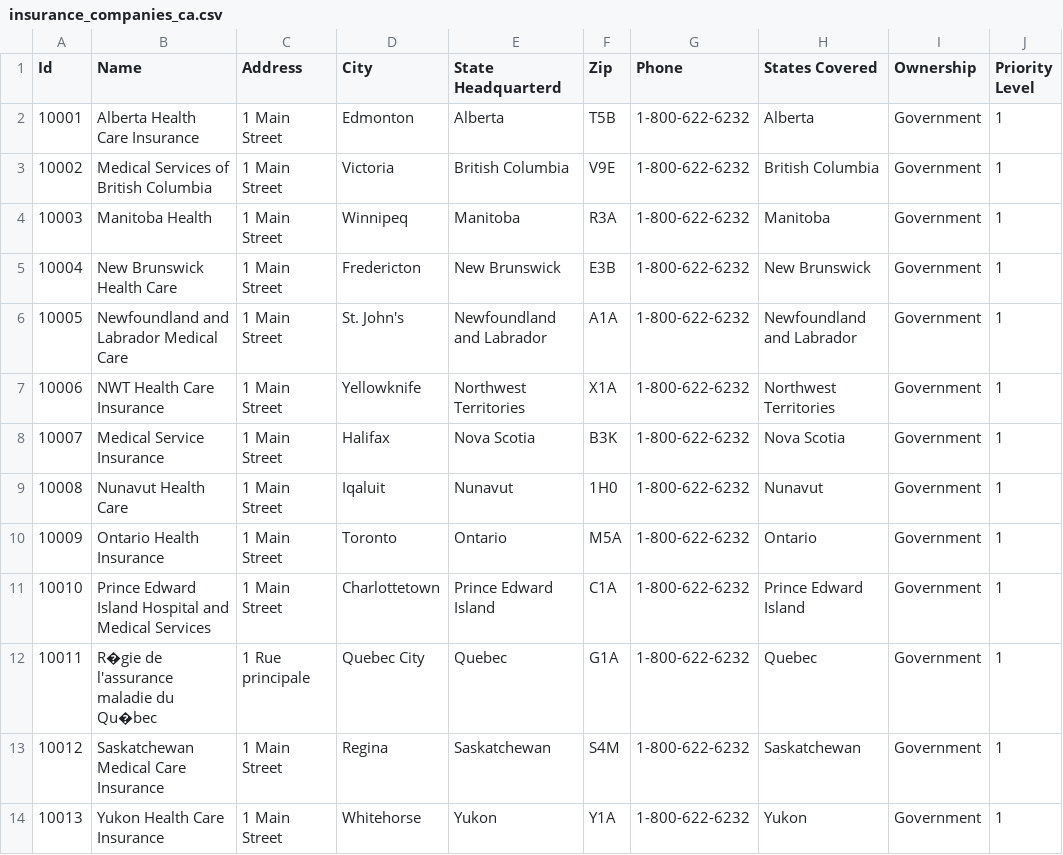
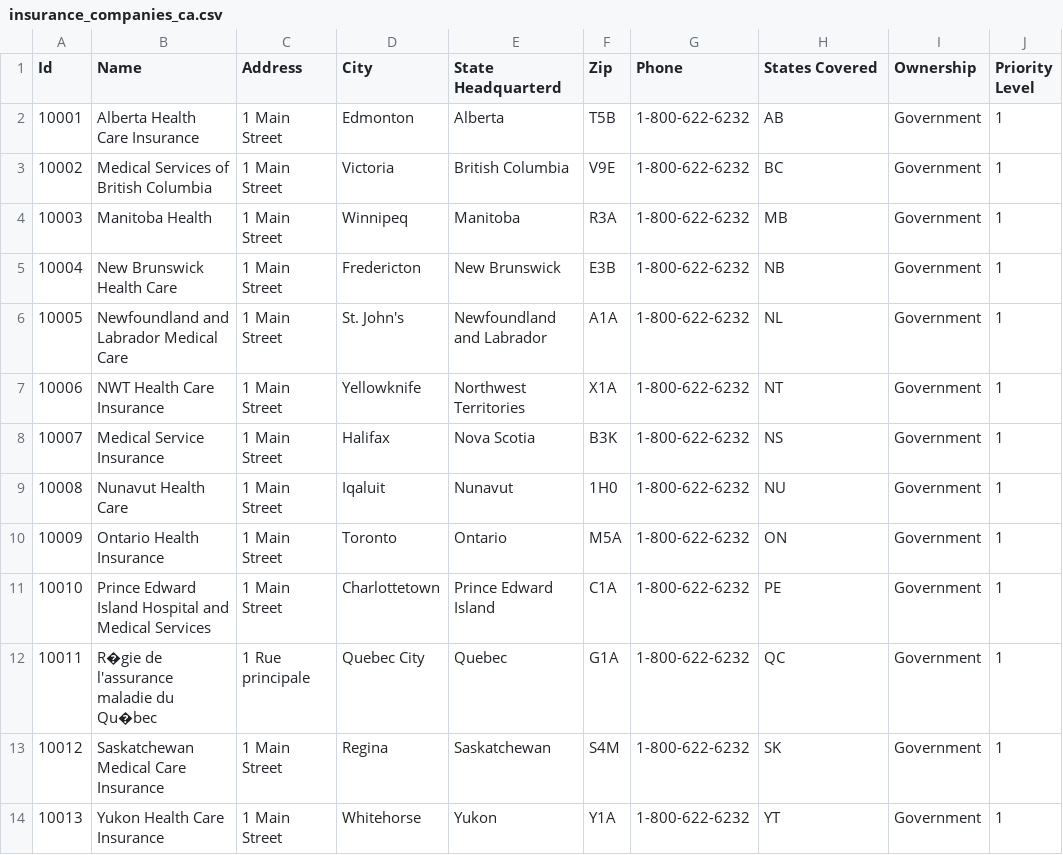
Before and after one commit to synthetichealth/synthea-international, a CSV file: ca/src/main/resources/payers/insurance_companies_ca.csv, drawn as a sheet.

Commit message:
Fix CA insurance company states covered abbreviations.

```diff
--- a/ca/src/main/resources/payers/insurance_companies_ca.csv
+++ b/ca/src/main/resources/payers/insurance_companies_ca.csv
@@ -1,14 +1,14 @@
 Id,Name,Address,City,State Headquarterd,Zip,Phone,States Covered,Ownership,Priority Level
-10001,Alberta Health Care Insurance,1 Main Street,Edmonton,Alberta,T5B,1-800-622-6232,Alberta,Government,1
-10002,Medical Services of British Columbia,1 Main Street,Victoria,British Columbia,V9E,1-800-622-6232,British Columbia,Government,1
-10003,Manitoba Health,1 Main Street,Winnipeq,Manitoba,R3A,1-800-622-6232,Manitoba,Government,1
-10004,New Brunswick Health Care,1 Main Street,Fredericton,New Brunswick,E3B,1-800-622-6232,New Brunswick,Government,1
-10005,Newfoundland and Labrador Medical Care,1 Main Street,St. John's,Newfoundland and Labrador,A1A,1-800-622-6232,Newfoundland and Labrador,Government,1
-10006,NWT Health Care Insurance,1 Main Street,Yellowknife,Northwest Territories,X1A,1-800-622-6232,Northwest Territories,Government,1
-10007,Medical Service Insurance,1 Main Street,Halifax,Nova Scotia,B3K,1-800-622-6232,Nova Scotia,Government,1
-10008,Nunavut Health Care,1 Main Street,Iqaluit,Nunavut,1H0,1-800-622-6232,Nunavut,Government,1
-10009,Ontario Health Insurance,1 Main Street,Toronto,Ontario,M5A,1-800-622-6232,Ontario,Government,1
-10010,Prince Edward Island Hospital and Medical Services,1 Main Street,Charlottetown,Prince Edward Island,C1A,1-800-622-6232,Prince Edward Island,Government,1
-10011,R�gie de l'assurance maladie du Qu�bec,1 Rue principale,Quebec City,Quebec,G1A,1-800-622-6232,Quebec,Government,1
-10012,Saskatchewan Medical Care Insurance,1 Main Street,Regina,Saskatchewan,S4M,1-800-622-6232,Saskatchewan,Government,1
-10013,Yukon Health Care Insurance,1 Main Street,Whitehorse,Yukon,Y1A,1-800-622-6232,Yukon,Government,1
+10001,Alberta Health Care Insurance,1 Main Street,Edmonton,Alberta,T5B,1-800-622-6232,AB,Government,1
+10002,Medical Services of British Columbia,1 Main Street,Victoria,British Columbia,V9E,1-800-622-6232,BC,Government,1
+10003,Manitoba Health,1 Main Street,Winnipeq,Manitoba,R3A,1-800-622-6232,MB,Government,1
+10004,New Brunswick Health Care,1 Main Street,Fredericton,New Brunswick,E3B,1-800-622-6232,NB,Government,1
+10005,Newfoundland and Labrador Medical Care,1 Main Street,St. John's,Newfoundland and Labrador,A1A,1-800-622-6232,NL,Government,1
+10006,NWT Health Care Insurance,1 Main Street,Yellowknife,Northwest Territories,X1A,1-800-622-6232,NT,Government,1
+10007,Medical Service Insurance,1 Main Street,Halifax,Nova Scotia,B3K,1-800-622-6232,NS,Government,1
+10008,Nunavut Health Care,1 Main Street,Iqaluit,Nunavut,1H0,1-800-622-6232,NU,Government,1
+10009,Ontario Health Insurance,1 Main Street,Toronto,Ontario,M5A,1-800-622-6232,ON,Government,1
+10010,Prince Edward Island Hospital and Medical Services,1 Main Street,Charlottetown,Prince Edward Island,C1A,1-800-622-6232,PE,Government,1
+10011,R�gie de l'assurance maladie du Qu�bec,1 Rue principale,Quebec City,Quebec,G1A,1-800-622-6232,QC,Government,1
+10012,Saskatchewan Medical Care Insurance,1 Main Street,Regina,Saskatchewan,S4M,1-800-622-6232,SK,Government,1
+10013,Yukon Health Care Insurance,1 Main Street,Whitehorse,Yukon,Y1A,1-800-622-6232,YT,Government,1
```
